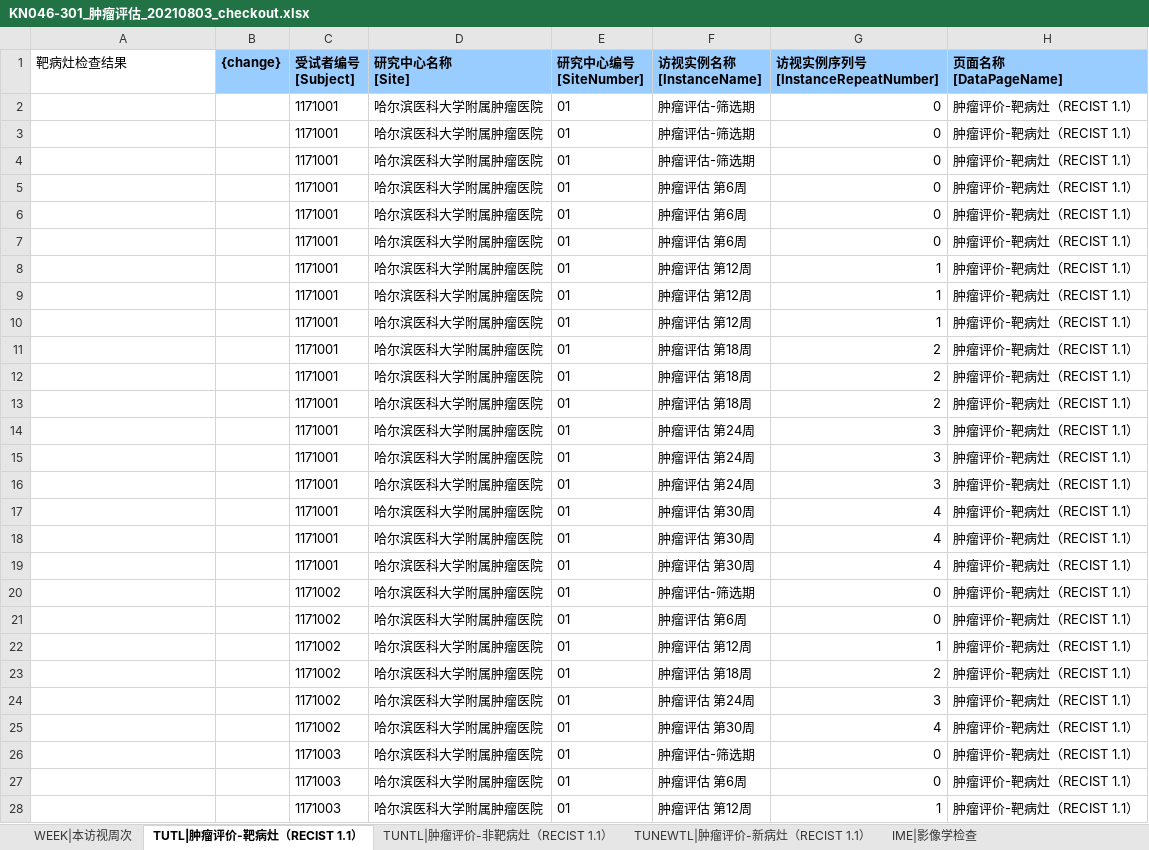
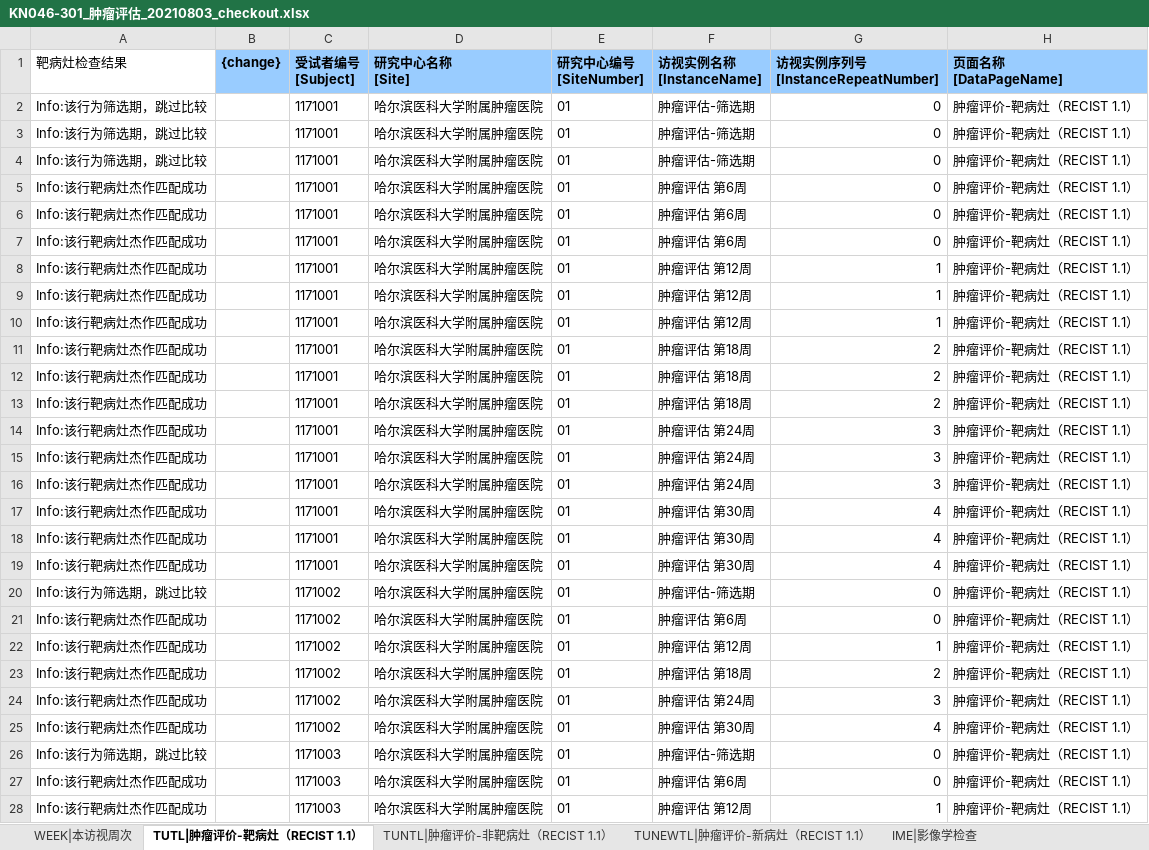
Before and after one commit to KeeryZhang/DM_Tools, an Excel workbook: KN046-301/sheets/KN046-301_肿瘤评估_20210803_checkout.xlsx, sheet TUTL|肿瘤评价-靶病灶（RECIST 1.1）, drawn as a sheet; only a part is shown; values as stored, in another font and other column widths than the file's, no borders; conditional formats not drawn; the diff covers the shown part only; the diff names each change by its address in the sheet, - before the commit and + after, or states it on an @@ line.

Commit message:
Update python code
Complete bbz, fbbz and xbz check.
Only method_check leave blank.

```diff
--- a/KN046-301/sheets/KN046-301_肿瘤评估_20210803_checkout.xlsx (sheet TUTL|肿瘤评价-靶病灶（RECIST 1.1）)
+++ b/KN046-301/sheets/KN046-301_肿瘤评估_20210803_checkout.xlsx (sheet TUTL|肿瘤评价-靶病灶（RECIST 1.1）)
-A2:A4 (靶病灶检查结果): (empty)
+A2:A4 (靶病灶检查结果): Info:该行为筛选期，跳过比较
-A5:A19 (靶病灶检查结果): (empty)
+A5:A19 (靶病灶检查结果): Info:该行靶病灶杰作匹配成功
-A20 (靶病灶检查结果): (empty)
+A20 (靶病灶检查结果): Info:该行为筛选期，跳过比较
-A21:A25 (靶病灶检查结果): (empty)
+A21:A25 (靶病灶检查结果): Info:该行靶病灶杰作匹配成功
-A26 (靶病灶检查结果): (empty)
+A26 (靶病灶检查结果): Info:该行为筛选期，跳过比较
-A27:A28 (靶病灶检查结果): (empty)
+A27:A28 (靶病灶检查结果): Info:该行靶病灶杰作匹配成功
```
Also changed, not shown: 1245 edited cells elsewhere in this sheet, sheet TUNEWTL|肿瘤评价-新病灶（RECIST 1.1）, sheet TUNTL|肿瘤评价-非靶病灶（RECIST 1.1）, 1 other file.
